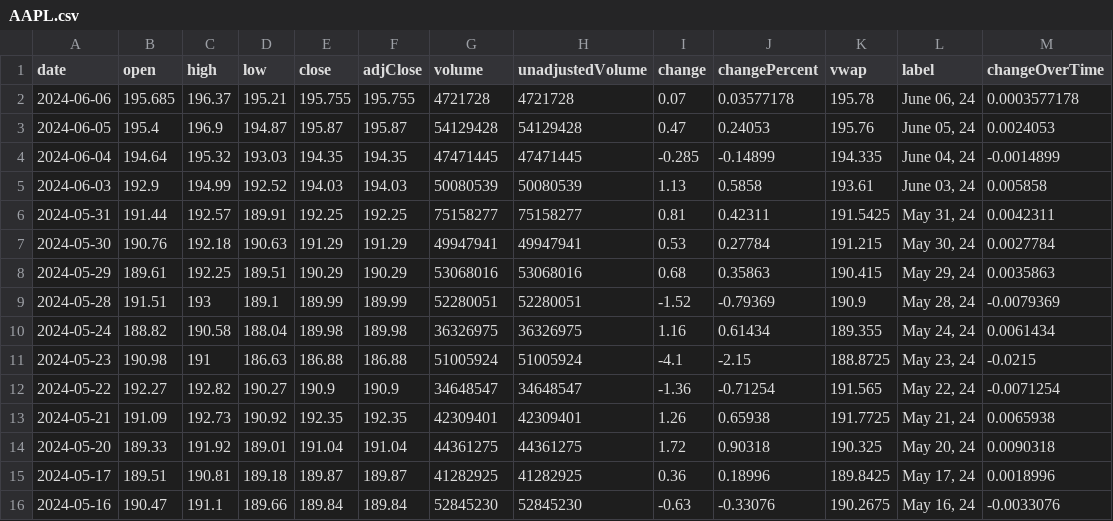
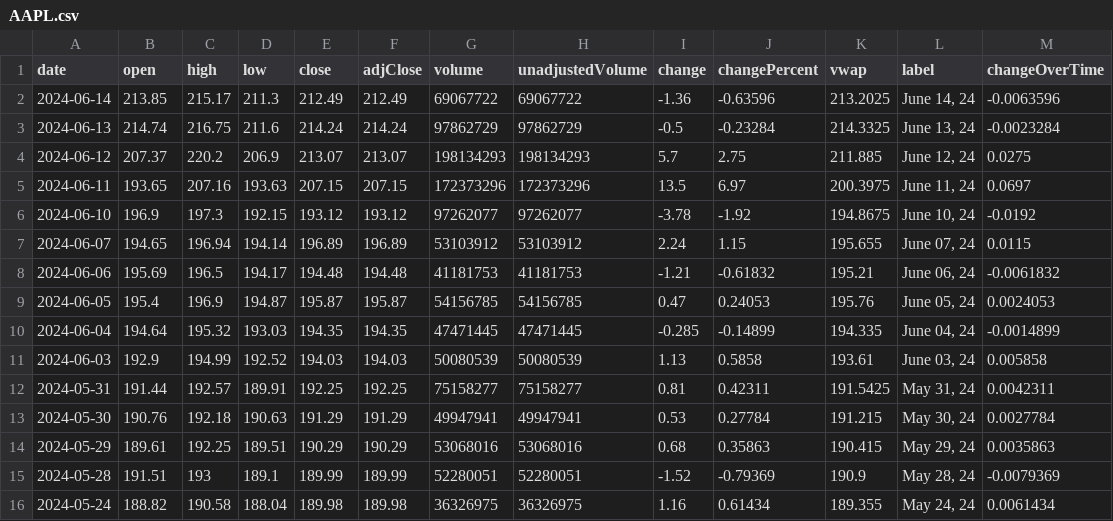
Before and after one commit to Beluga-Sturgeon/bsf_portfolio, a CSV file: data/AAPL.csv, drawn as a sheet; only a part is shown; the shorter side is filled out with more unchanged rows.

```diff
--- a/data/AAPL.csv
+++ b/data/AAPL.csv
@@ -1,4 +1,10 @@
 date,open,high,low,close,adjClose,volume,unadjustedVolume,change,changePercent,vwap,label,changeOverTime
-2024-06-06,195.685,196.37,195.21,195.755,195.755,4721728,4721728,0.07,0.03577178,195.78,"June 06, 24",0.0003577178
-2024-06-05,195.4,196.9,194.87,195.87,195.87,54129428,54129428,0.47,0.24053,195.76,"June 05, 24",0.0024053
+2024-06-14,213.85,215.17,211.3,212.49,212.49,69067722,69067722,-1.36,-0.63596,213.2025,"June 14, 24",-0.0063596
+2024-06-13,214.74,216.75,211.6,214.24,214.24,97862729,97862729,-0.5,-0.23284,214.3325,"June 13, 24",-0.0023284
+2024-06-12,207.37,220.2,206.9,213.07,213.07,198134293,198134293,5.7,2.75,211.885,"June 12, 24",0.0275
+2024-06-11,193.65,207.16,193.63,207.15,207.15,172373296,172373296,13.5,6.97,200.3975,"June 11, 24",0.0697
+2024-06-10,196.9,197.3,192.15,193.12,193.12,97262077,97262077,-3.78,-1.92,194.8675,"June 10, 24",-0.0192
+2024-06-07,194.65,196.94,194.14,196.89,196.89,53103912,53103912,2.24,1.15,195.655,"June 07, 24",0.0115
+2024-06-06,195.69,196.5,194.17,194.48,194.48,41181753,41181753,-1.21,-0.61832,195.21,"June 06, 24",-0.0061832
+2024-06-05,195.4,196.9,194.87,195.87,195.87,54156785,54156785,0.47,0.24053,195.76,"June 05, 24",0.0024053
 2024-06-04,194.64,195.32,193.03,194.35,194.35,47471445,47471445,-0.285,-0.14899,194.335,"June 04, 24",-0.0014899
```
Also changed, not shown: data/AMD.csv, data/TSLA.csv, 11 other files.
